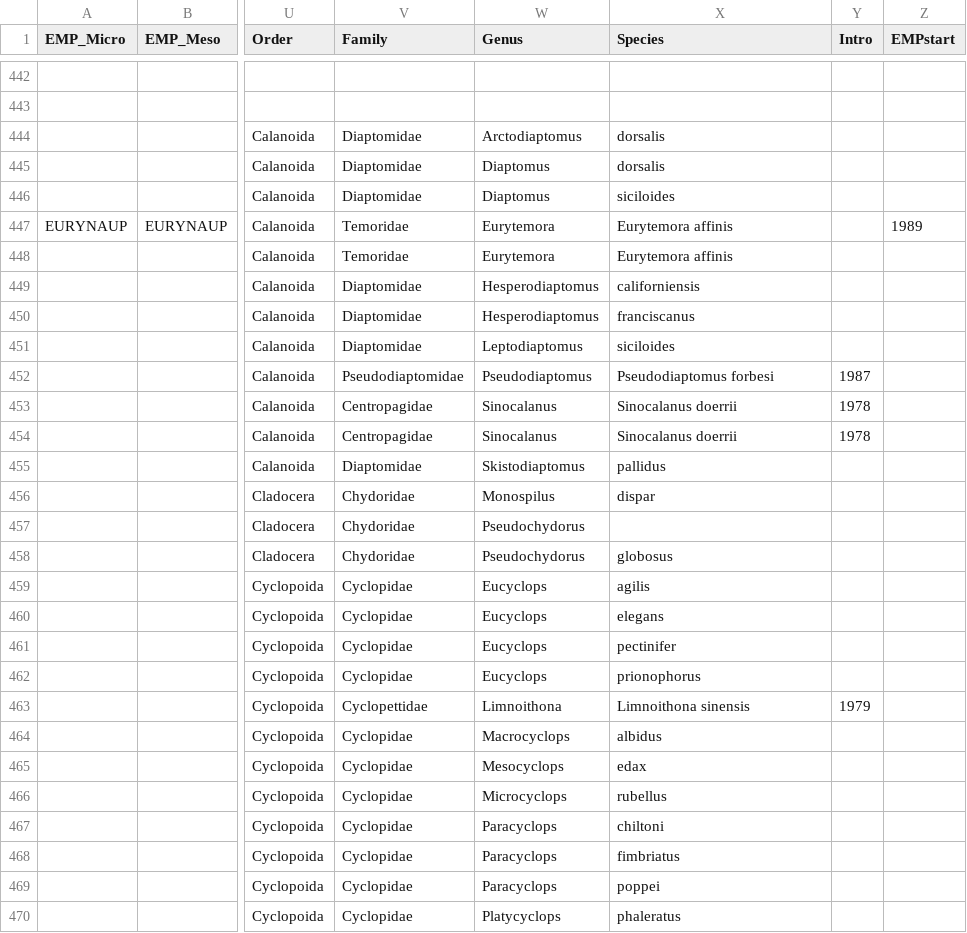
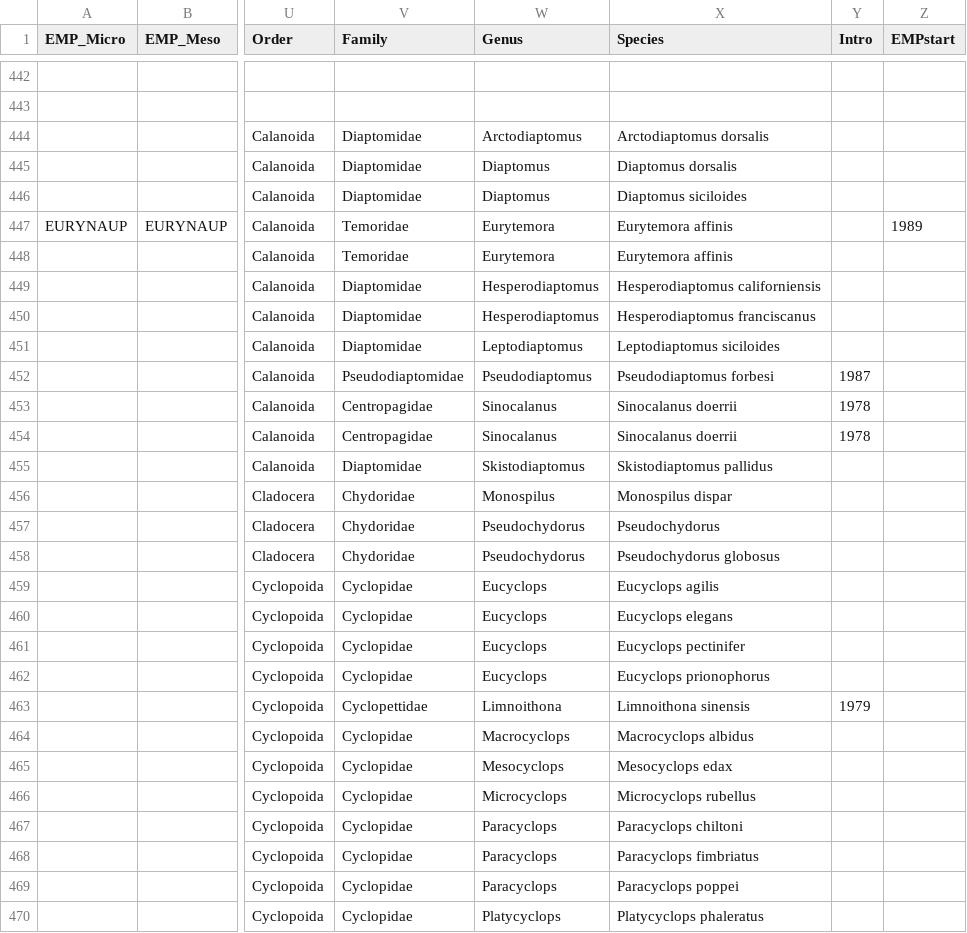
Before and after one commit to InteragencyEcologicalProgram/zooper, a CSV file: data-raw/crosswalk.csv, drawn as a sheet; only a part is shown, gaps mark what is left out; the diff covers the shown part only; the diff names each change by its address in the sheet, - before the commit and + after, or states it on an @@ line.

Commit message:
Fixing crosswalk issues (values in the species column weren't consistent, some were genus species, some just species)

```diff
--- a/data-raw/crosswalk.csv
+++ b/data-raw/crosswalk.csv
-X444 (Species): dorsalis
+X444 (Species): Arctodiaptomus dorsalis
-X445 (Species): dorsalis
+X445 (Species): Diaptomus dorsalis
-X446 (Species): siciloides
+X446 (Species): Diaptomus siciloides
-X449 (Species): californiensis
+X449 (Species): Hesperodiaptomus californiensis
-X450 (Species): franciscanus
+X450 (Species): Hesperodiaptomus franciscanus
-X451 (Species): siciloides
+X451 (Species): Leptodiaptomus siciloides
-X455 (Species): pallidus
+X455 (Species): Skistodiaptomus pallidus
-X456 (Species): dispar
+X456 (Species): Monospilus dispar
-X457 (Species): (empty)
+X457 (Species): Pseudochydorus
-X458 (Species): globosus
+X458 (Species): Pseudochydorus globosus
-X459 (Species): agilis
+X459 (Species): Eucyclops agilis
-X460 (Species): elegans
+X460 (Species): Eucyclops elegans
-X461 (Species): pectinifer
+X461 (Species): Eucyclops pectinifer
-X462 (Species): prionophorus
+X462 (Species): Eucyclops prionophorus
-X464 (Species): albidus
+X464 (Species): Macrocyclops albidus
-X465 (Species): edax
+X465 (Species): Mesocyclops edax
-X466 (Species): rubellus
+X466 (Species): Microcyclops rubellus
-X467 (Species): chiltoni
+X467 (Species): Paracyclops chiltoni
-X468 (Species): fimbriatus
+X468 (Species): Paracyclops fimbriatus
-X469 (Species): poppei
+X469 (Species): Paracyclops poppei
-X470 (Species): phaleratus
+X470 (Species): Platycyclops phaleratus
```
Also changed, not shown: 124 edited cells elsewhere in this file, 4 other files.
